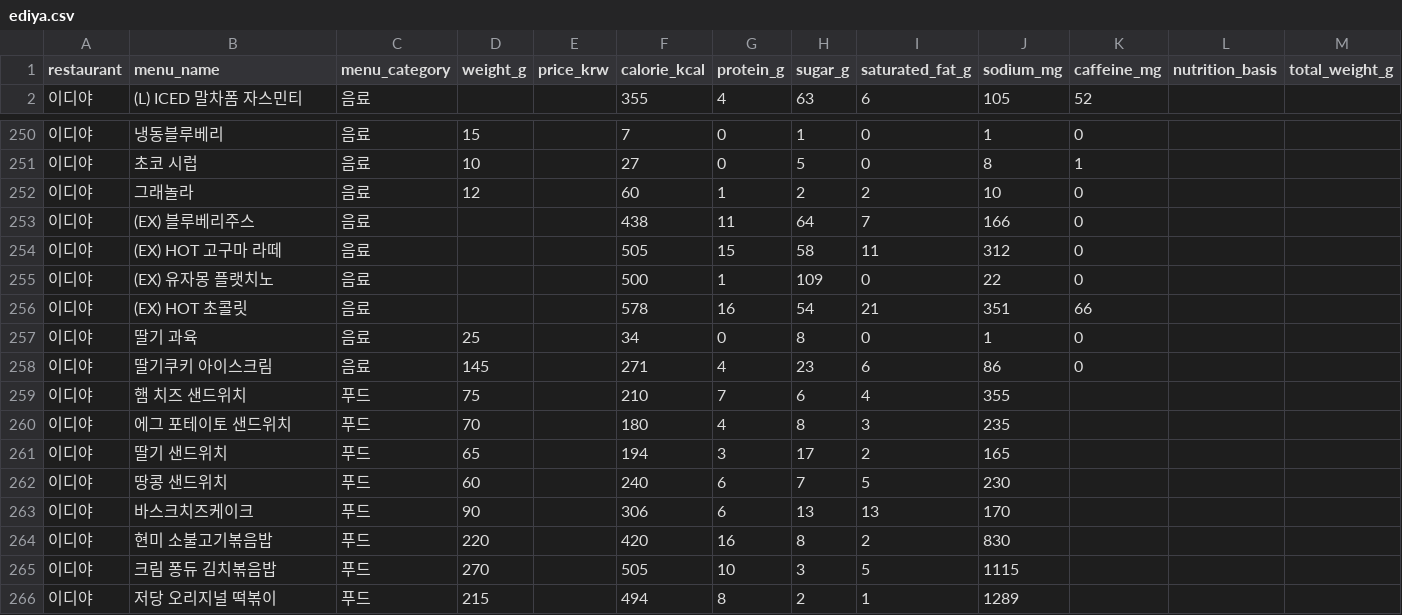
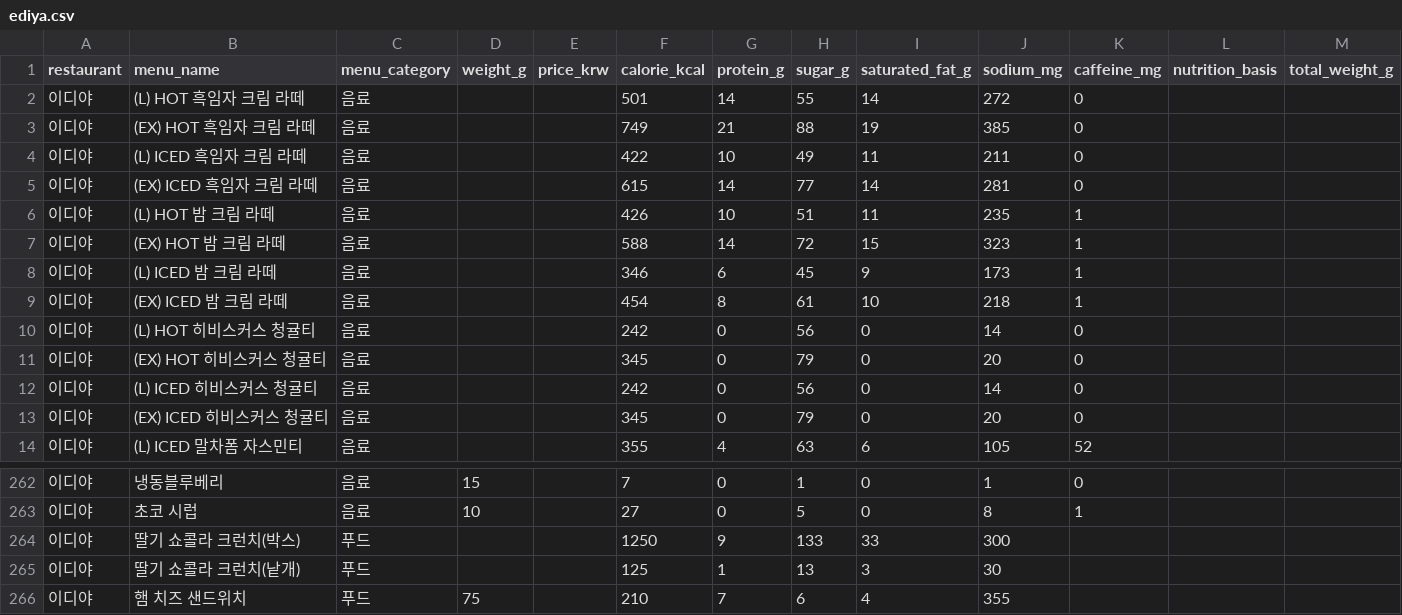
Before and after one commit to pbzz1/dining-maps, a CSV file: data/ediya.csv, drawn as a sheet; only a part is shown, gaps mark what is left out; the shorter side is filled out with more unchanged rows; removed rows and columns are numbered as before the commit, all else as after; the diff names each change by its address in the sheet, - before the commit and + after, or states it on an @@ line.

```diff
--- a/data/ediya.csv
+++ b/data/ediya.csv
+row 2: 이디야 | (L) HOT 흑임자 크림 라떼 | 음료 |  |  | 501 | 14 | 55 | 14 | 272 | 0
+row 3: 이디야 | (EX) HOT 흑임자 크림 라떼 | 음료 |  |  | 749 | 21 | 88 | 19 | 385 | 0
+row 4: 이디야 | (L) ICED 흑임자 크림 라떼 | 음료 |  |  | 422 | 10 | 49 | 11 | 211 | 0
+row 5: 이디야 | (EX) ICED 흑임자 크림 라떼 | 음료 |  |  | 615 | 14 | 77 | 14 | 281 | 0
+row 6: 이디야 | (L) HOT 밤 크림 라떼 | 음료 |  |  | 426 | 10 | 51 | 11 | 235 | 1
+row 7: 이디야 | (EX) HOT 밤 크림 라떼 | 음료 |  |  | 588 | 14 | 72 | 15 | 323 | 1
+row 8: 이디야 | (L) ICED 밤 크림 라떼 | 음료 |  |  | 346 | 6 | 45 | 9 | 173 | 1
+row 9: 이디야 | (EX) ICED 밤 크림 라떼 | 음료 |  |  | 454 | 8 | 61 | 10 | 218 | 1
+row 10: 이디야 | (L) HOT 히비스커스 청귤티 | 음료 |  |  | 242 | 0 | 56 | 0 | 14 | 0
+row 11: 이디야 | (EX) HOT 히비스커스 청귤티 | 음료 |  |  | 345 | 0 | 79 | 0 | 20 | 0
+row 12: 이디야 | (L) ICED 히비스커스 청귤티 | 음료 |  |  | 242 | 0 | 56 | 0 | 14 | 0
+row 13: 이디야 | (EX) ICED 히비스커스 청귤티 | 음료 |  |  | 345 | 0 | 79 | 0 | 20 | 0
-row 252: 이디야 | 그래놀라 | 음료 | 12 |  | 60 | 1 | 2 | 2 | 10 | 0
-row 253: 이디야 | (EX) 블루베리주스 | 음료 |  |  | 438 | 11 | 64 | 7 | 166 | 0
-row 254: 이디야 | (EX) HOT 고구마 라떼 | 음료 |  |  | 505 | 15 | 58 | 11 | 312 | 0
-row 255: 이디야 | (EX) 유자몽 플랫치노 | 음료 |  |  | 500 | 1 | 109 | 0 | 22 | 0
-row 256: 이디야 | (EX) HOT 초콜릿 | 음료 |  |  | 578 | 16 | 54 | 21 | 351 | 66
-row 257: 이디야 | 딸기 과육 | 음료 | 25 |  | 34 | 0 | 8 | 0 | 1 | 0
-row 258: 이디야 | 딸기쿠키 아이스크림 | 음료 | 145 |  | 271 | 4 | 23 | 6 | 86 | 0
+row 264: 이디야 | 딸기 쇼콜라 크런치(박스) | 푸드 |  |  | 1250 | 9 | 133 | 33 | 300
+row 265: 이디야 | 딸기 쇼콜라 크런치(낱개) | 푸드 |  |  | 125 | 1 | 13 | 3 | 30
```
Also changed, not shown: data/hollys.csv, data/lotteria.csv, 6 other files.
